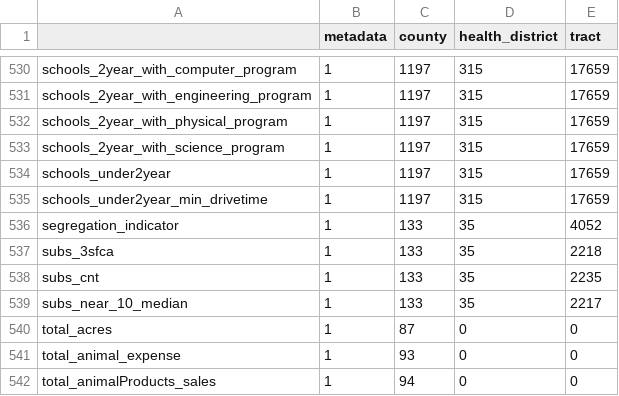
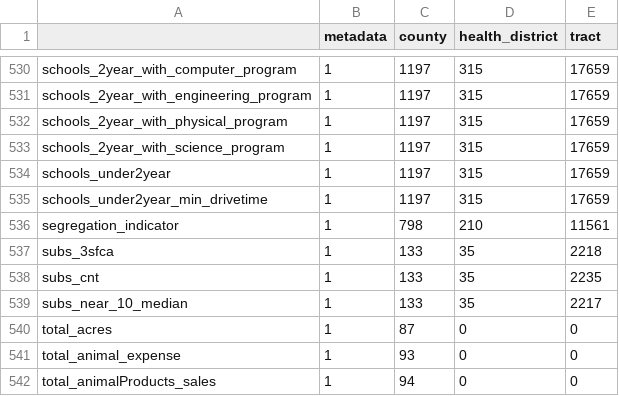
Before and after one commit to uva-bi-sdad/dashboard_test_site, a CSV file: docs/data/coverage.csv, drawn as a sheet; only a part is shown, gaps mark what is left out.

```diff
--- a/docs/data/coverage.csv
+++ b/docs/data/coverage.csv
@@ -535,3 +535,3 @@
 "schools_under2year_min_drivetime",1,1197,315,17659
-"segregation_indicator",1,133,35,4052
+"segregation_indicator",1,798,210,11561
 "subs_3sfca",1,133,35,2218
```
Also changed, not shown: 9 other files.
